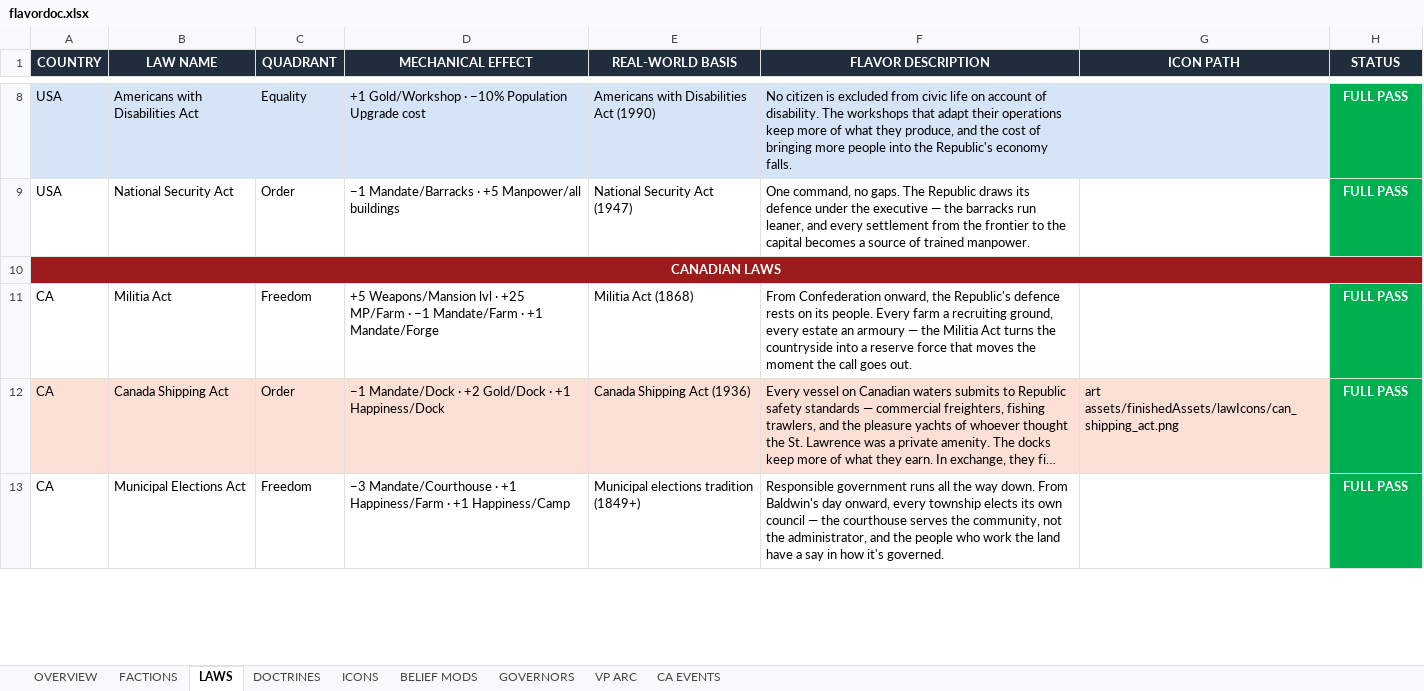
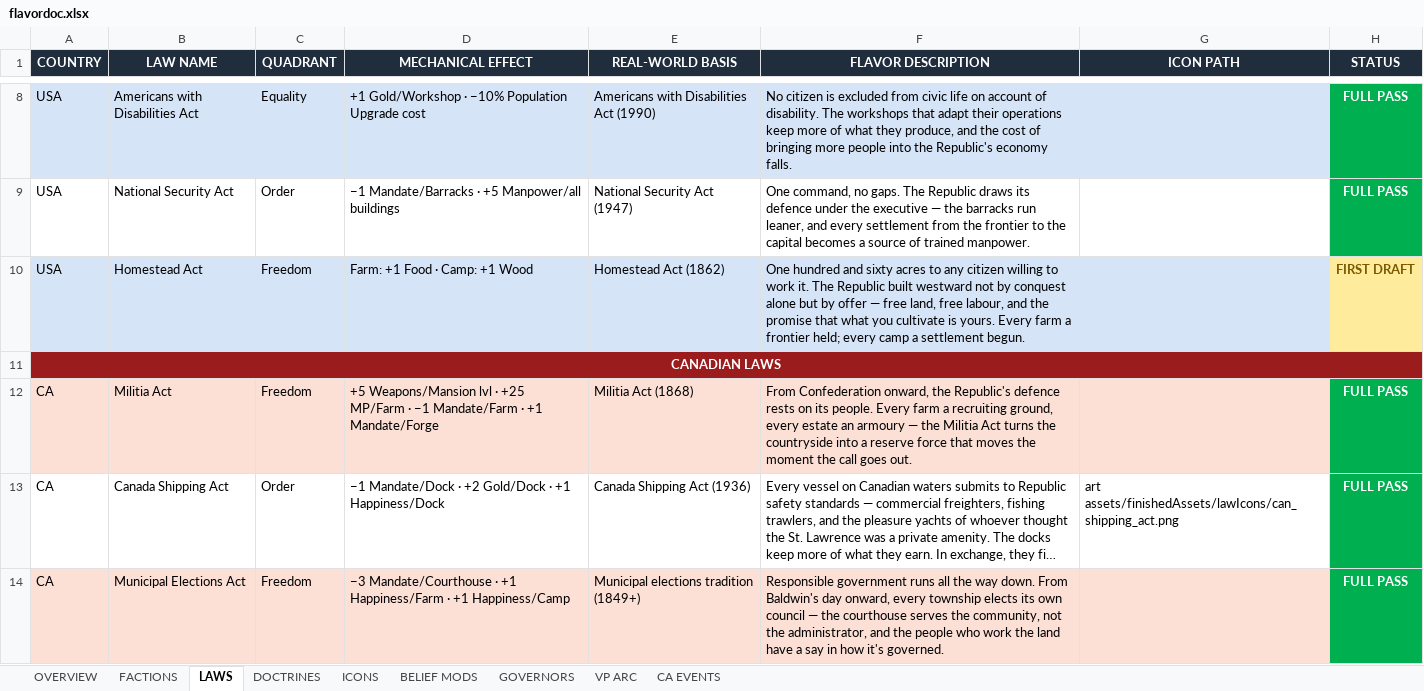
Before and after one commit to etherthegreat/mostupdatedfarsword, an Excel workbook: flavordoc.xlsx, sheet LAWS, drawn as a sheet; only a part is shown, gaps mark what is left out; long unchanged cells end in …; values as stored, in another font and other column widths than the file's, no borders; addresses are those after the commit; the diff covers the shown part only; the diff names each change by its address in the sheet, - before the commit and + after, or states it on an @@ line.

```diff
--- a/flavordoc.xlsx (sheet LAWS)
+++ b/flavordoc.xlsx (sheet LAWS)
+row 10: USA | Homestead Act | Freedom | Farm: +1 Food · Camp: +1 Wood | Homestead Act (1862) | One hundred and sixty acres to any citizen willing to work it. The Republic built westward not by conquest alone but by offer — free land, free labour, and the promise that what you cultivate is yours. Every farm a frontier held; every camp a settlement begun. |  | FIRST DRAFT
-A12:G12 fill: none
+A12:G12 fill: #FCE0D6
-A13:G13 fill: #FCE0D6
+A13:G13 fill: none
-A14:G14 fill: none
+A14:G14 fill: #FCE0D6
```
Also changed, not shown: cell formats elsewhere in this sheet, sheet DOCTRINES, 1 other file.
